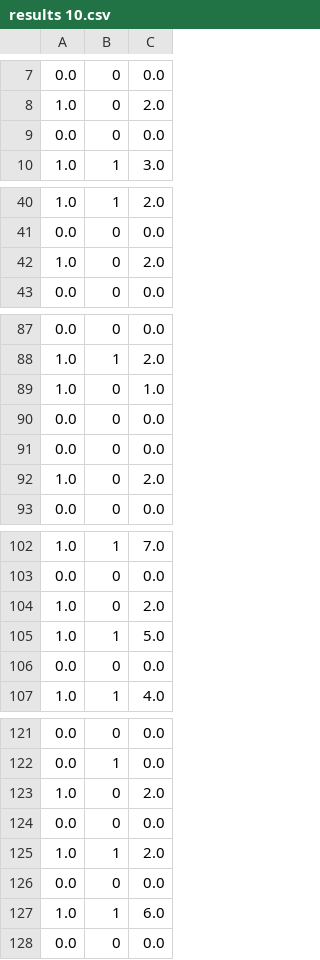
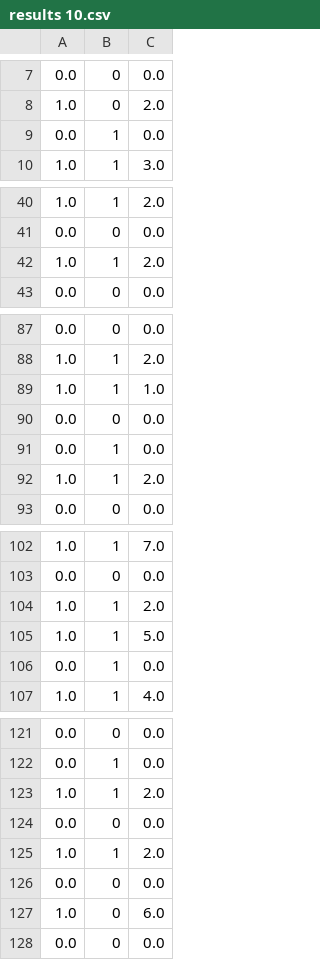
Before and after one commit to steven7214/CDNN, a CSV file: Data/CancerSEEK/CrossValidation/results 10.csv, drawn as a sheet; only a part is shown, gaps mark what is left out; removed rows and columns are numbered as before the commit, all else as after; the diff covers the shown part only; the diff names each change by its address in the sheet, - before the commit and + after, or states it on an @@ line.

```diff
--- a/Data/CancerSEEK/CrossValidation/results 10.csv
+++ b/Data/CancerSEEK/CrossValidation/results 10.csv
-row 9: 0.0 | 0 | 0.0
+row 9: 0.0 | 1 | 0.0
-row 42: 1.0 | 0 | 2.0
+row 42: 1.0 | 1 | 2.0
-row 89: 1.0 | 0 | 1.0
+row 89: 1.0 | 1 | 1.0
-row 91: 0.0 | 0 | 0.0
-row 92: 1.0 | 0 | 2.0
+row 91: 0.0 | 1 | 0.0
+row 92: 1.0 | 1 | 2.0
-row 104: 1.0 | 0 | 2.0
+row 104: 1.0 | 1 | 2.0
-row 106: 0.0 | 0 | 0.0
+row 106: 0.0 | 1 | 0.0
-row 123: 1.0 | 0 | 2.0
+row 123: 1.0 | 1 | 2.0
-row 127: 1.0 | 1 | 6.0
+row 127: 1.0 | 0 | 6.0
```
Also changed, not shown: 1 added row and 1 removed row elsewhere in this file, Data/CancerSEEK/CrossValidation/results 1.csv, Data/CancerSEEK/CrossValidation/results 2.csv, 8 other files.
